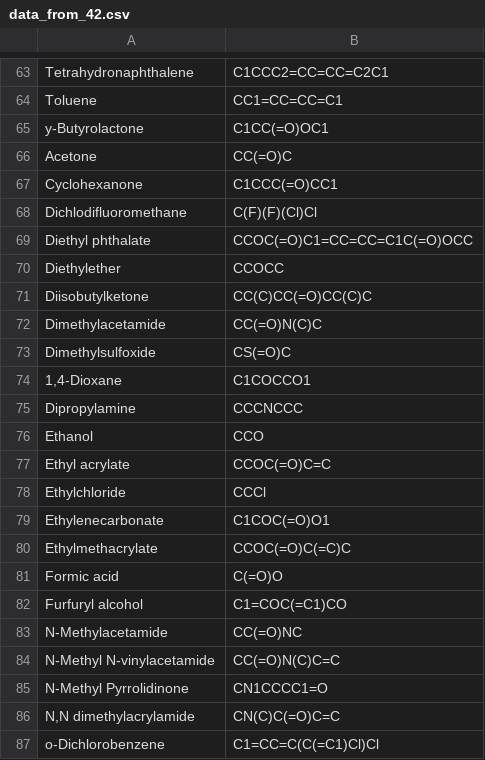
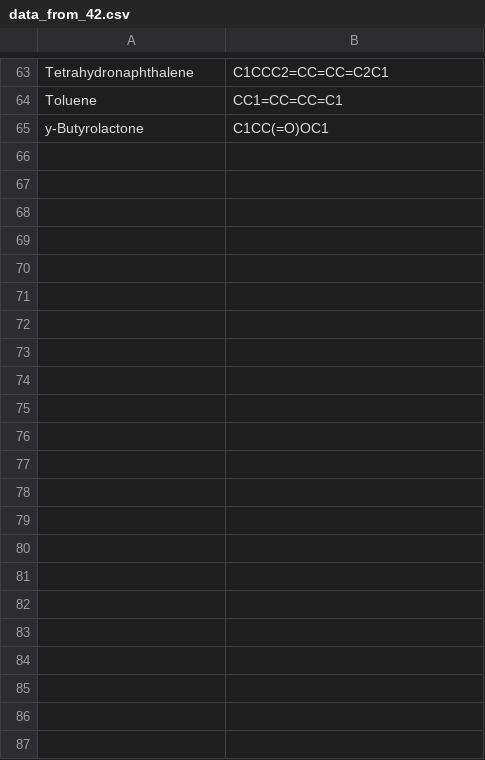
Before and after one commit to darjacvetkovic/HSP-predictions, a CSV file: data/data_from_42.csv, drawn as a sheet; only a part is shown, gaps mark what is left out.

```diff
--- a/data/data_from_42.csv
+++ b/data/data_from_42.csv
@@ -65,23 +65 @@ Toluene,CC1=CC=CC=C1
 y-Butyrolactone,C1CC(=O)OC1  
-Acetone,CC(=O)C  
-Cyclohexanone,C1CCC(=O)CC1  
-Dichlodifluoromethane,C(F)(F)(Cl)Cl
-Diethyl phthalate,CCOC(=O)C1=CC=CC=C1C(=O)OCC  
-Diethylether,CCOCC  
-Diisobutylketone,CC(C)CC(=O)CC(C)C 
-Dimethylacetamide,CC(=O)N(C)C  
-Dimethylsulfoxide,CS(=O)C  
-"1,4-Dioxane",C1COCCO1 
-Dipropylamine,CCCNCCC  
-Ethanol,CCO  
-Ethyl acrylate,CCOC(=O)C=C  
-Ethylchloride,CCCl  
-Ethylenecarbonate,C1COC(=O)O1
-Ethylmethacrylate,CCOC(=O)C(=C)C
-Formic acid,C(=O)O  
-Furfuryl alcohol,C1=COC(=C1)CO  
-N-Methylacetamide,CC(=O)NC  
-N-Methyl N-vinylacetamide,CC(=O)N(C)C=C  
-N-Methyl Pyrrolidinone,CN1CCCC1=O  
-"N,N dimethylacrylamide",CN(C)C(=O)C=C 
-o-Dichlorobenzene,C1=CC=C(C(=C1)Cl)Cl  
```
Also changed, not shown: data/data_from_42_filtered.csv, results/xgboost/10/data_from_42_filtered_results.csv, 9 other files.
